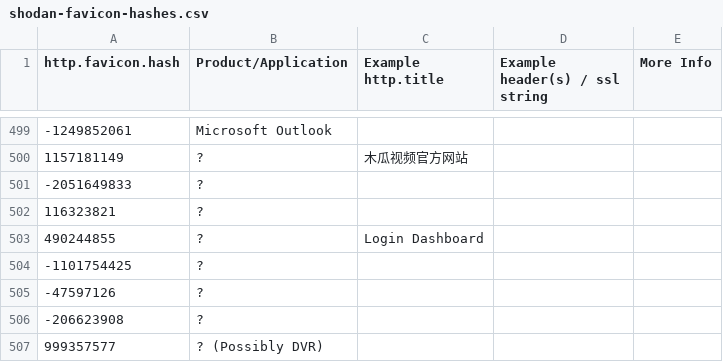
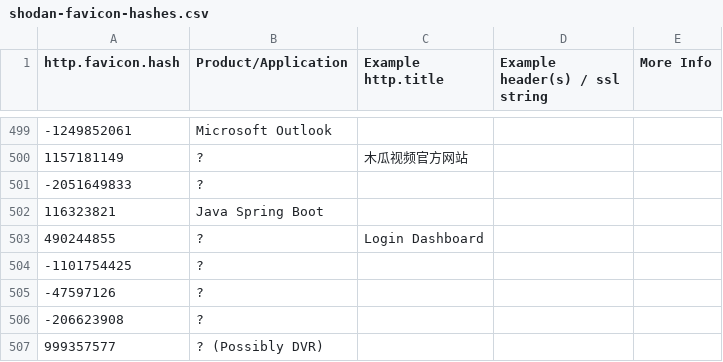
Before and after one commit to panch0r3d/scrapts, a CSV file: shodan-favicon-hashes.csv, drawn as a sheet; only a part is shown, gaps mark what is left out; the diff names each change by its address in the sheet, - before the commit and + after, or states it on an @@ line.

Commit message:
Update shodan-favicon-hashes.csv

```diff
--- a/shodan-favicon-hashes.csv
+++ b/shodan-favicon-hashes.csv
-B502 (Product/Application): ?
+B502 (Product/Application): Java Spring Boot
```
